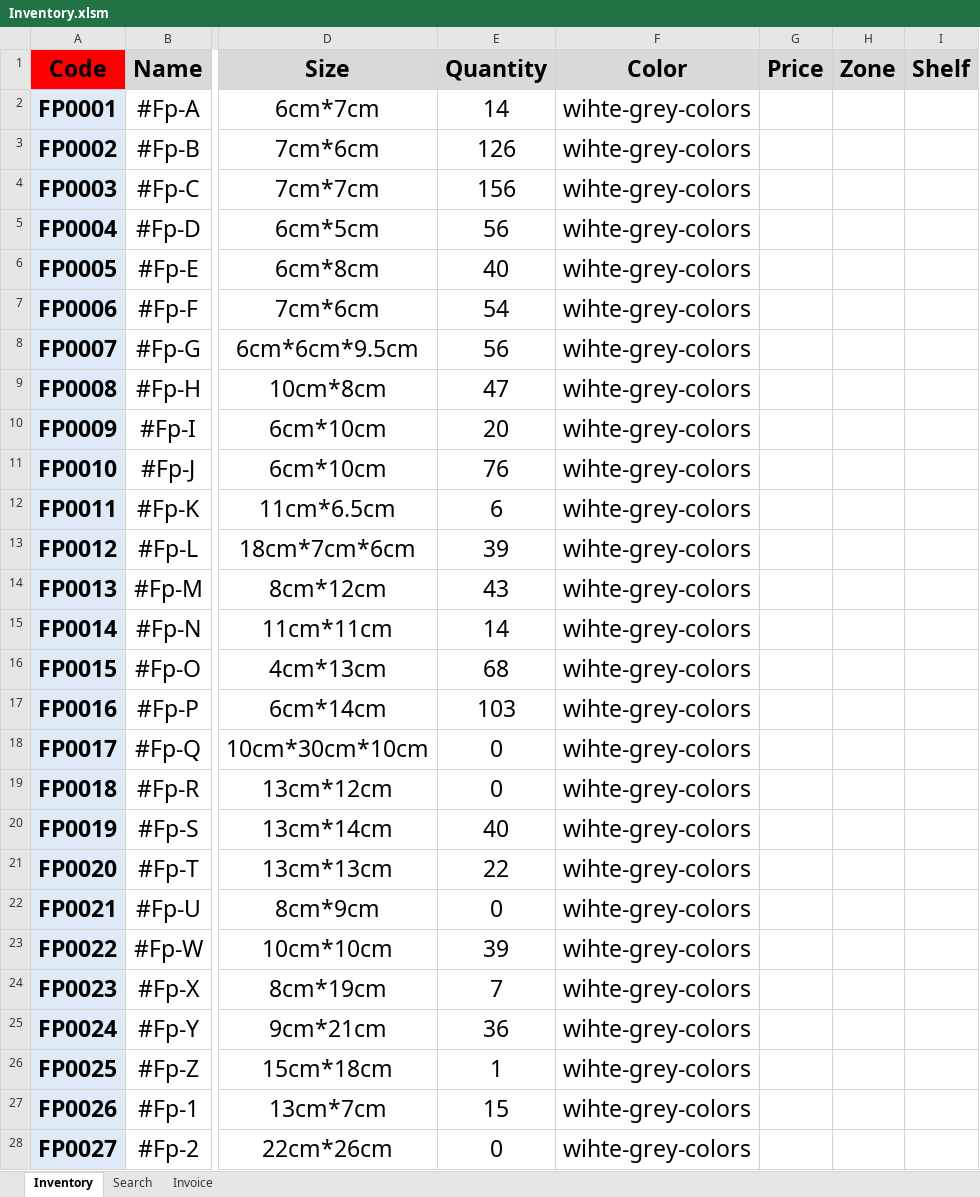
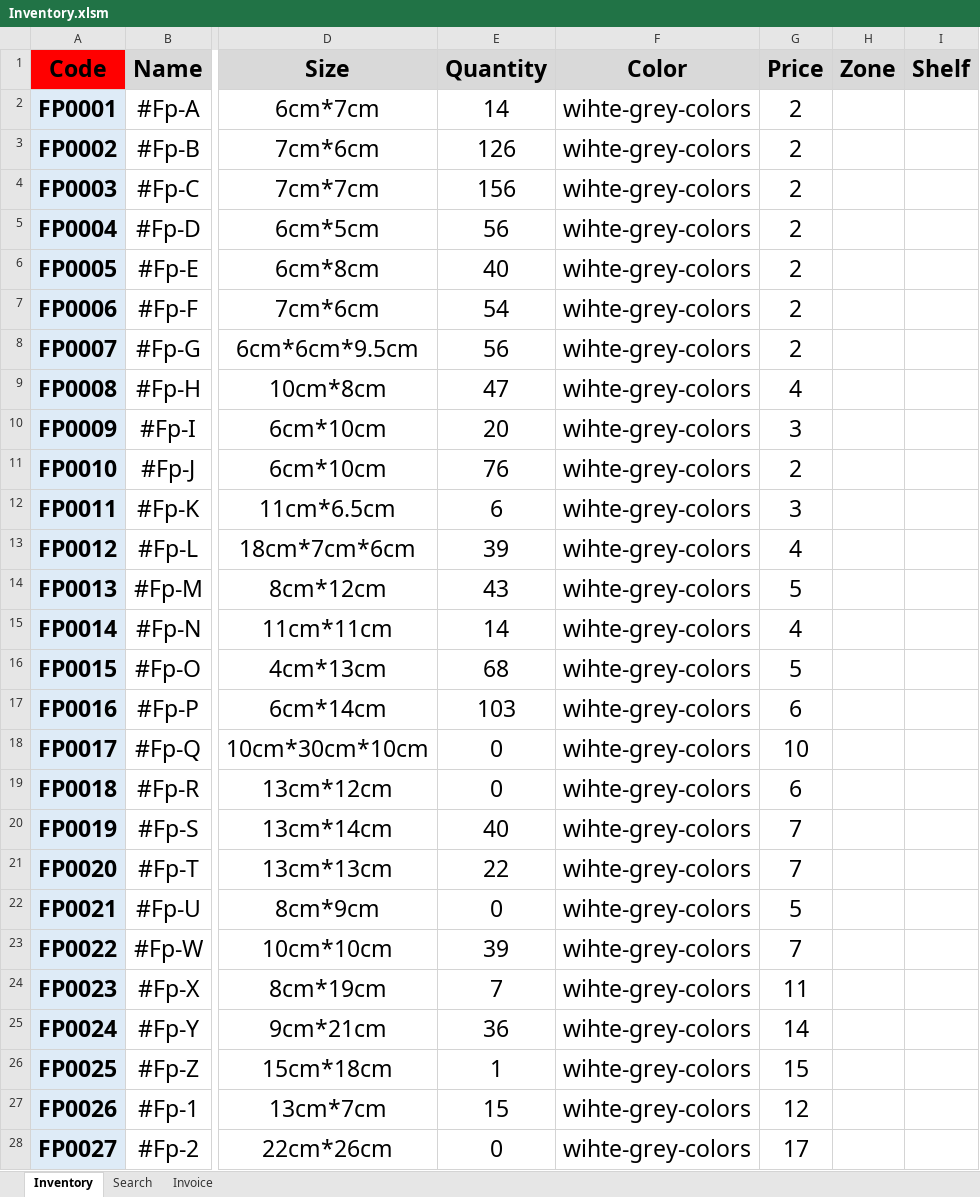
Before and after one commit to FlowerSystem-lb/inventorysystem, an Excel workbook: Inventory.xlsm, sheet Inventory, drawn as a sheet; only a part is shown, gaps mark what is left out; values as stored, in another font and other column widths than the file's, no borders; charts and pictures not drawn; the diff covers the shown part only; the diff names each change by its address in the sheet, - before the commit and + after, or states it on an @@ line.

```diff
--- a/Inventory.xlsm (sheet Inventory)
+++ b/Inventory.xlsm (sheet Inventory)
-G2:G8 (Price): (empty)
+G2:G8 (Price): 2
-G9 (Price): (empty)
+G9 (Price): 4
-G10 (Price): (empty)
+G10 (Price): 3
-G11 (Price): (empty)
+G11 (Price): 2
-G12 (Price): (empty)
+G12 (Price): 3
-G13 (Price): (empty)
+G13 (Price): 4
-G14 (Price): (empty)
+G14 (Price): 5
-G15 (Price): (empty)
+G15 (Price): 4
-G16 (Price): (empty)
+G16 (Price): 5
-G17 (Price): (empty)
+G17 (Price): 6
-G18 (Price): (empty)
+G18 (Price): 10
-G19 (Price): (empty)
+G19 (Price): 6
-G20:G21 (Price): (empty)
+G20:G21 (Price): 7
-G22 (Price): (empty)
+G22 (Price): 5
-G23 (Price): (empty)
+G23 (Price): 7
-G24 (Price): (empty)
+G24 (Price): 11
-G25 (Price): (empty)
+G25 (Price): 14
-G26 (Price): (empty)
+G26 (Price): 15
-G27 (Price): (empty)
+G27 (Price): 12
-G28 (Price): (empty)
+G28 (Price): 17
```
Also changed, not shown: 23 edited cells elsewhere in this sheet, 2 other files.
